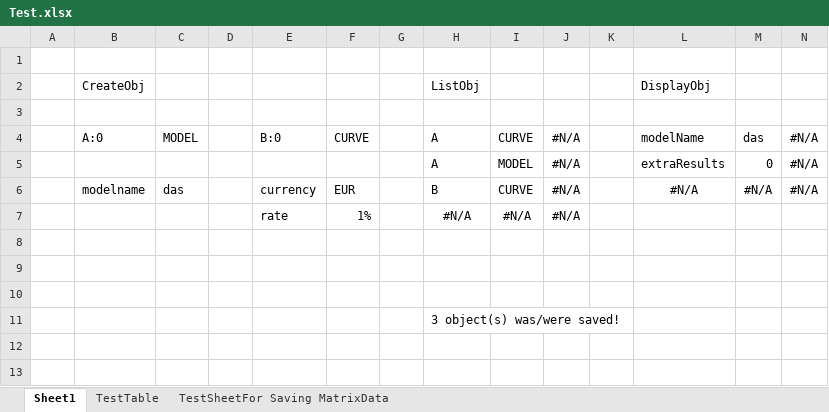
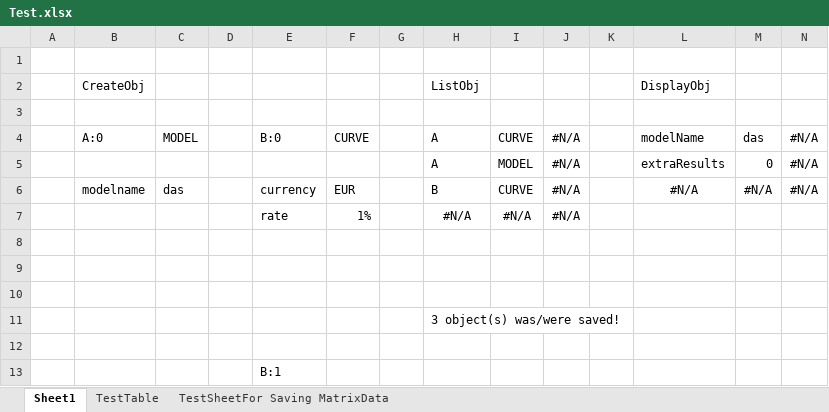
Before and after one commit to Lungolario/MM, an Excel workbook: LungolarioMM/LungolarioMM/Test.xlsx, sheet Sheet1, drawn as a sheet; only a part is shown; values as stored, in another font and other column widths than the file's, no borders; rows hold the shown columns only; the diff names each change by its address in the sheet, - before the commit and + after, or states it on an @@ line.

```diff
--- a/LungolarioMM/LungolarioMM/Test.xlsx (sheet Sheet1)
+++ b/LungolarioMM/LungolarioMM/Test.xlsx (sheet Sheet1)
+row 12: (empty)
+row 13:  |  |  |  | B:1
```
Also changed, not shown: 4 other files.
